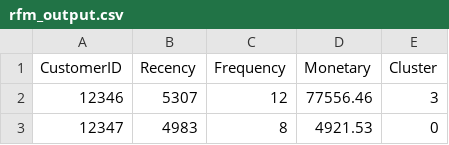
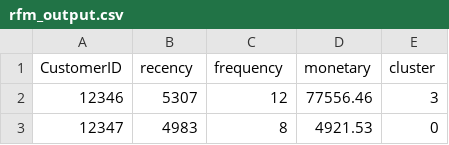
Before and after one commit to KishoreNMproject/CRM-based-ecom, a CSV file: new-backend/rfm_output.csv, drawn as a sheet; only a part is shown.

Commit message:
things

```diff
--- a/new-backend/rfm_output.csv
+++ b/new-backend/rfm_output.csv
@@ -1,2 +1,2 @@
-CustomerID,Recency,Frequency,Monetary,Cluster
+CustomerID,recency,frequency,monetary,cluster
 12346,5307,12,77556.46,3
```
